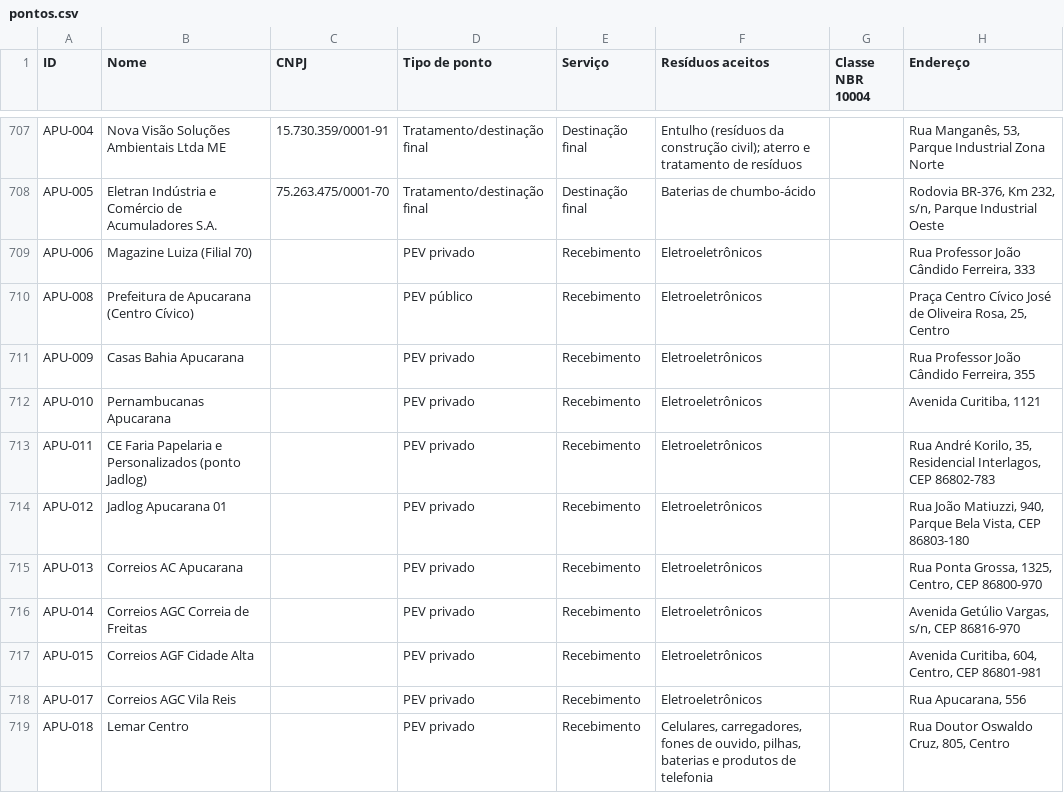
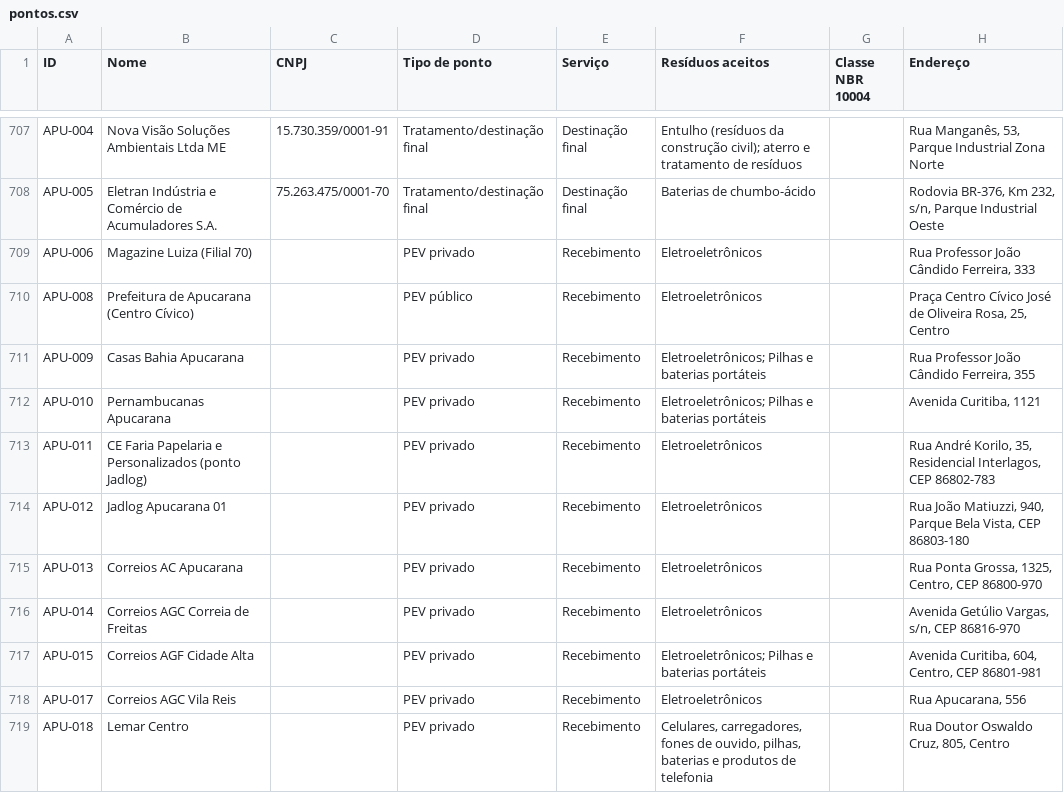
Before and after one commit to JenniferWaldhelm/desvia, a CSV file: dados/pontos.csv, drawn as a sheet; only a part is shown, gaps mark what is left out; the diff covers the shown part only; the diff names each change by its address in the sheet, - before the commit and + after, or states it on an @@ line.

```diff
--- a/dados/pontos.csv
+++ b/dados/pontos.csv
-F711:F712 (Resíduos aceitos): Eletroeletrônicos
+F711:F712 (Resíduos aceitos): Eletroeletrônicos; Pilhas e baterias portáteis
-F717 (Resíduos aceitos): Eletroeletrônicos
+F717 (Resíduos aceitos): Eletroeletrônicos; Pilhas e baterias portáteis
```
Also changed, not shown: 31 edited cells elsewhere in this file, 13 other files.
